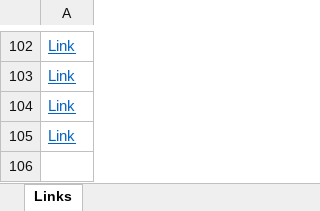
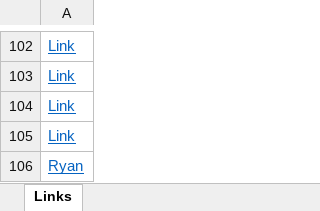
Before and after one commit to PrathikaGowdaTR/Corporate_Newsletter, an Excel workbook: CTT_NL_Sources.xlsx, sheet Links, drawn as a sheet; only a part is shown, gaps mark what is left out; values as stored, in another font and other column widths than the file's, no borders; the diff names each change by its address in the sheet, - before the commit and + after, or states it on an @@ line.

```diff
--- a/CTT_NL_Sources.xlsx (sheet Links)
+++ b/CTT_NL_Sources.xlsx (sheet Links)
+row 106: Ryan
```
Also changed, not shown: 2 other files.
